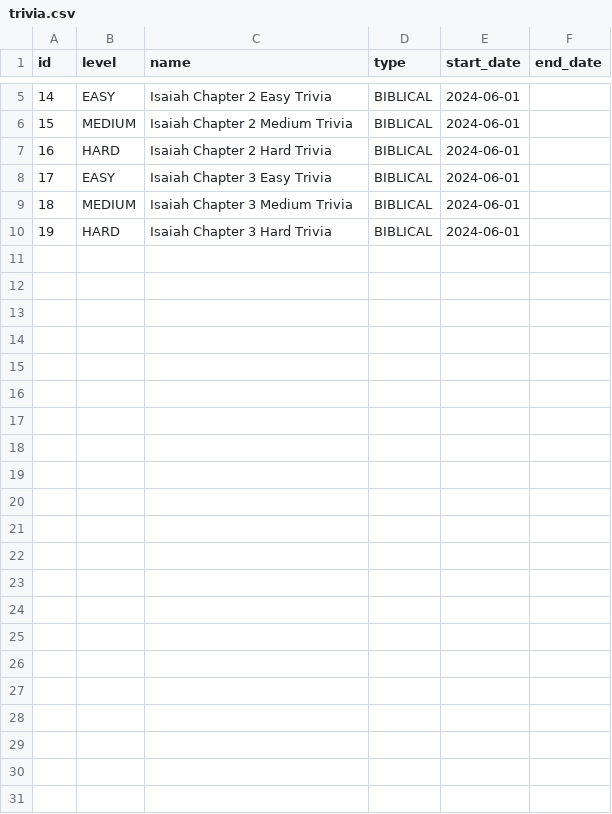
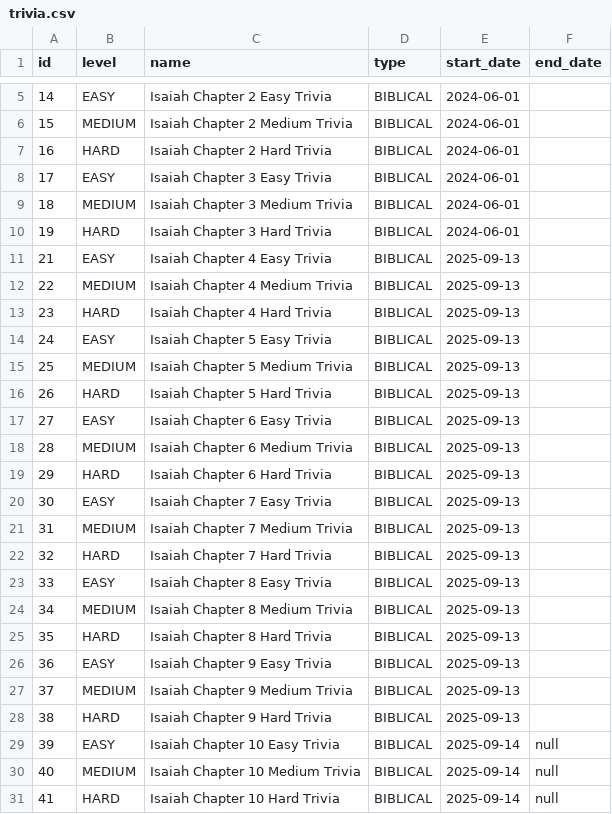
Before and after one commit to jesfre/bibletrivia, a CSV file: src/main/resources/config/liquibase/fake-data/trivia.csv, drawn as a sheet; only a part is shown, gaps mark what is left out.

Commit message:
Added fake data trivia questions/answers for Isaiah chapters 4 to 10

```diff
--- a/src/main/resources/config/liquibase/fake-data/trivia.csv
+++ b/src/main/resources/config/liquibase/fake-data/trivia.csv
@@ -10 +10,22 @@ id;level;name;type;start_date;end_date
 19;HARD;Isaiah Chapter 3 Hard Trivia;BIBLICAL;2024-06-01;
+21;EASY;Isaiah Chapter 4 Easy Trivia;BIBLICAL;2025-09-13;
+22;MEDIUM;Isaiah Chapter 4 Medium Trivia;BIBLICAL;2025-09-13;
+23;HARD;Isaiah Chapter 4 Hard Trivia;BIBLICAL;2025-09-13;
+24;EASY;Isaiah Chapter 5 Easy Trivia;BIBLICAL;2025-09-13;
+25;MEDIUM;Isaiah Chapter 5 Medium Trivia;BIBLICAL;2025-09-13;
+26;HARD;Isaiah Chapter 5 Hard Trivia;BIBLICAL;2025-09-13;
+27;EASY;Isaiah Chapter 6 Easy Trivia;BIBLICAL;2025-09-13;
+28;MEDIUM;Isaiah Chapter 6 Medium Trivia;BIBLICAL;2025-09-13;
+29;HARD;Isaiah Chapter 6 Hard Trivia;BIBLICAL;2025-09-13;
+30;EASY;Isaiah Chapter 7 Easy Trivia;BIBLICAL;2025-09-13;
+31;MEDIUM;Isaiah Chapter 7 Medium Trivia;BIBLICAL;2025-09-13;
+32;HARD;Isaiah Chapter 7 Hard Trivia;BIBLICAL;2025-09-13;
+33;EASY;Isaiah Chapter 8 Easy Trivia;BIBLICAL;2025-09-13;
+34;MEDIUM;Isaiah Chapter 8 Medium Trivia;BIBLICAL;2025-09-13;
+35;HARD;Isaiah Chapter 8 Hard Trivia;BIBLICAL;2025-09-13;
+36;EASY;Isaiah Chapter 9 Easy Trivia;BIBLICAL;2025-09-13;
+37;MEDIUM;Isaiah Chapter 9 Medium Trivia;BIBLICAL;2025-09-13;
+38;HARD;Isaiah Chapter 9 Hard Trivia;BIBLICAL;2025-09-13;
+39;EASY;Isaiah Chapter 10 Easy Trivia;BIBLICAL;2025-09-14;null
+40;MEDIUM;Isaiah Chapter 10 Medium Trivia;BIBLICAL;2025-09-14;null
+41;HARD;Isaiah Chapter 10 Hard Trivia;BIBLICAL;2025-09-14;null
```
Also changed, not shown: 2 other files.
